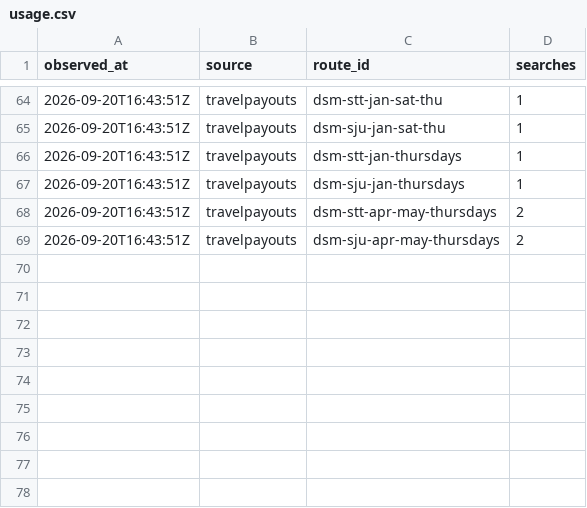
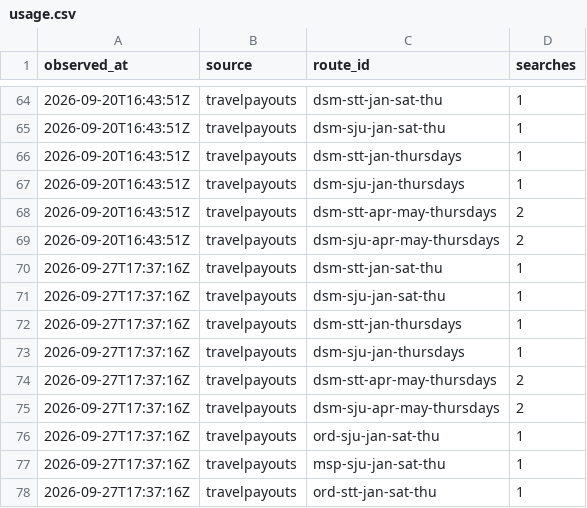
Before and after one commit to AndrewFoudree/flight-tracker, a CSV file: data/usage.csv, drawn as a sheet; only a part is shown, gaps mark what is left out; the diff names each change by its address in the sheet, - before the commit and + after, or states it on an @@ line.

```diff
--- a/data/usage.csv
+++ b/data/usage.csv
+row 70: 2026-09-27T17:37:16Z | travelpayouts | dsm-stt-jan-sat-thu | 1
+row 71: 2026-09-27T17:37:16Z | travelpayouts | dsm-sju-jan-sat-thu | 1
+row 72: 2026-09-27T17:37:16Z | travelpayouts | dsm-stt-jan-thursdays | 1
+row 73: 2026-09-27T17:37:16Z | travelpayouts | dsm-sju-jan-thursdays | 1
+row 74: 2026-09-27T17:37:16Z | travelpayouts | dsm-stt-apr-may-thursdays | 2
+row 75: 2026-09-27T17:37:16Z | travelpayouts | dsm-sju-apr-may-thursdays | 2
+row 76: 2026-09-27T17:37:16Z | travelpayouts | ord-sju-jan-sat-thu | 1
+row 77: 2026-09-27T17:37:16Z | travelpayouts | msp-sju-jan-sat-thu | 1
+row 78: 2026-09-27T17:37:16Z | travelpayouts | ord-stt-jan-sat-thu | 1
```
Also changed, not shown: data/runs.csv.
